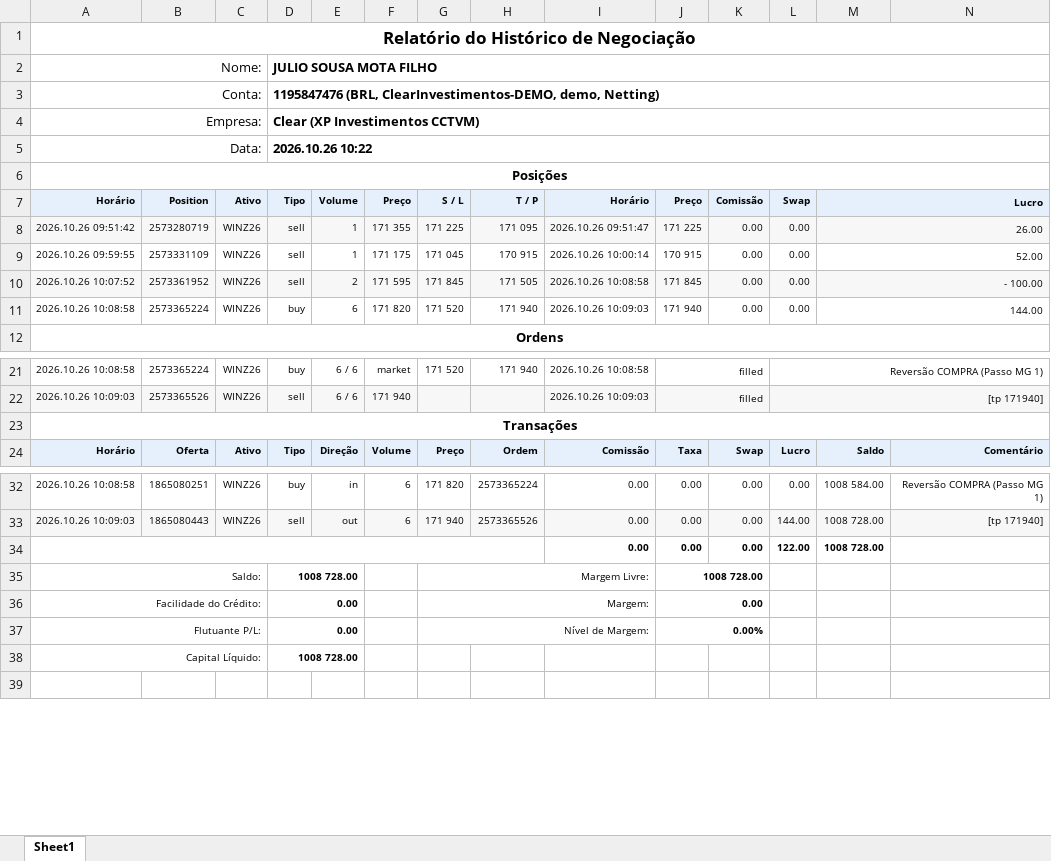
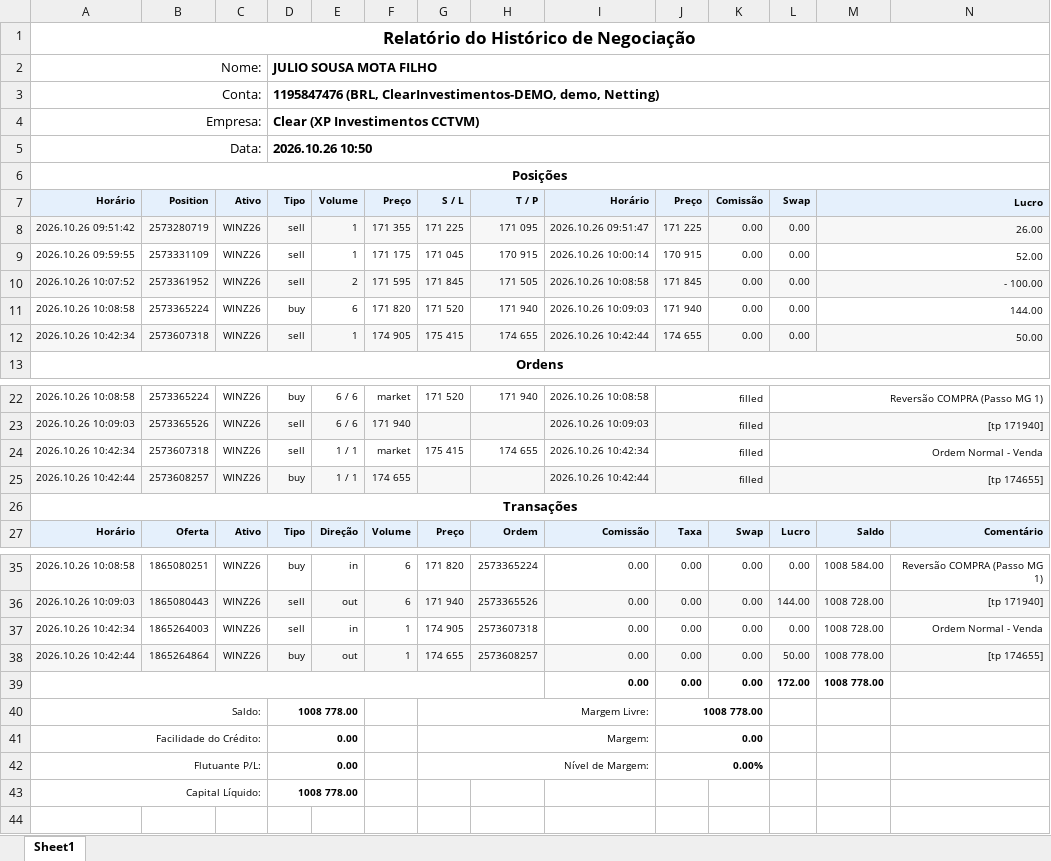
Before and after one commit to GatewayTecnologia/DayTrade, an Excel workbook: Dia261026.xlsx, sheet Sheet1, drawn as a sheet; only a part is shown, gaps mark what is left out; values as stored, in another font and other column widths than the file's, no borders; charts and pictures not drawn; addresses are those after the commit; the diff covers the shown part only; the diff names each change by its address in the sheet, - before the commit and + after, or states it on an @@ line.

Commit message:
Add files via upload

```diff
--- a/Dia261026.xlsx (sheet Sheet1)
+++ b/Dia261026.xlsx (sheet Sheet1)
-D5: 2026.10.26 10:22
+D5: 2026.10.26 10:50
+row 12: 2026.10.26 10:42:34 | 2573607318 | WINZ26 | sell | 1 | 174 905 | 175 415 | 174 655 | 2026.10.26 10:42:44 | 174 655 | 0.00 | 0.00 | 50.00
+row 24: 2026.10.26 10:42:34 | 2573607318 | WINZ26 | sell | 1 / 1 | market | 175 415 | 174 655 | 2026.10.26 10:42:34 | filled |  | Ordem Normal - Venda
+row 25: 2026.10.26 10:42:44 | 2573608257 | WINZ26 | buy | 1 / 1 | 174 655 |  |  | 2026.10.26 10:42:44 | filled |  | [tp 174655]
+row 37: 2026.10.26 10:42:34 | 1865264003 | WINZ26 | sell | in | 1 | 174 905 | 2573607318 | 0.00 | 0.00 | 0.00 | 0.00 | 1008 728.00 | Ordem Normal - Venda
+row 38: 2026.10.26 10:42:44 | 1865264864 | WINZ26 | buy | out | 1 | 174 655 | 2573608257 | 0.00 | 0.00 | 0.00 | 50.00 | 1008 778.00 | [tp 174655]
-L39: 122.00
+L39: 172.00
-M39: 1008 728.00
+M39: 1008 778.00
-D40: 1008 728.00
+D40: 1008 778.00
-J40: 1008 728.00
+J40: 1008 778.00
-D43: 1008 728.00
+D43: 1008 778.00
```
Also changed, not shown: 13 edited cells elsewhere in this sheet, formulas that keep their value, charts or pictures.
